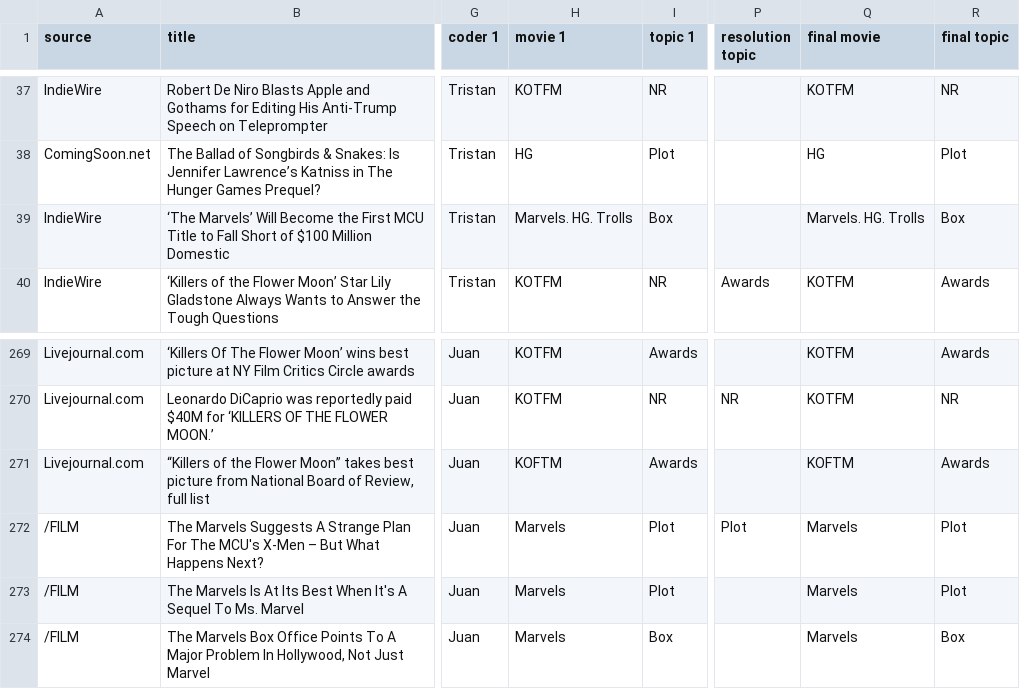
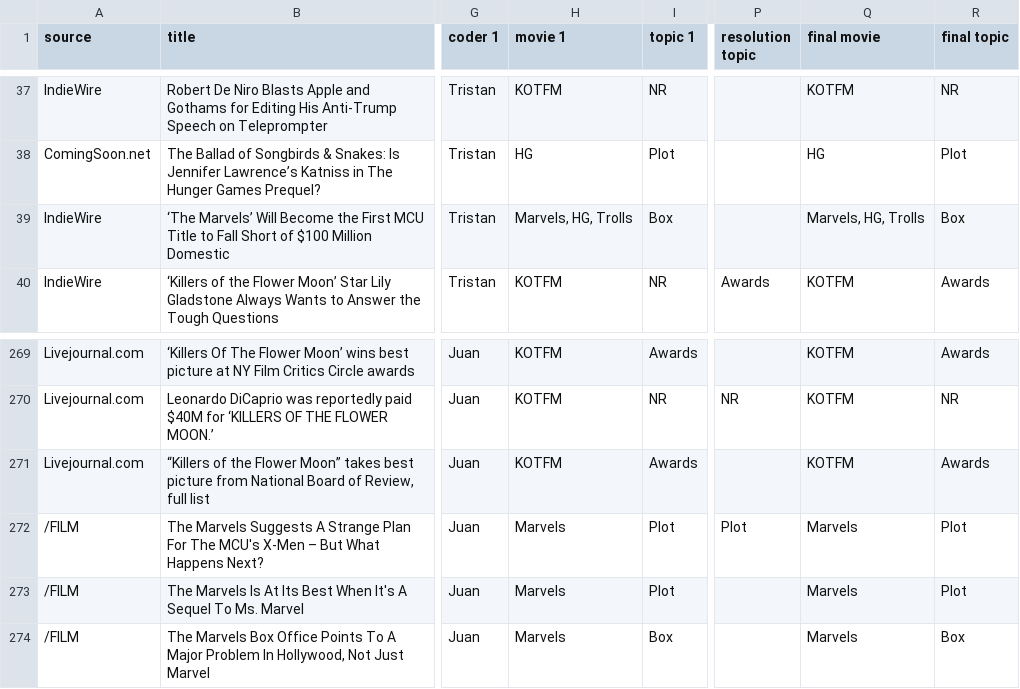
Before and after one commit to TristanLeclair/COMP370FinalProject, a TSV file: data/coded/Open coding 370 - Final coding.tsv, drawn as a sheet; only a part is shown, gaps mark what is left out; the diff names each change by its address in the sheet, - before the commit and + after, or states it on an @@ line.

Commit message:
Create final coding file

```diff
--- a/data/coded/Open coding 370 - Final coding.tsv
+++ b/data/coded/Open coding 370 - Final coding.tsv
-H39 (movie 1): Marvels. HG. Trolls
+H39 (movie 1): Marvels, HG, Trolls
-Q39 (final movie): Marvels. HG. Trolls
+Q39 (final movie): Marvels, HG, Trolls
-H271 (movie 1): KOFTM
+H271 (movie 1): KOTFM
-Q271 (final movie): KOFTM
+Q271 (final movie): KOTFM
```
Also changed, not shown: 3 other files.
